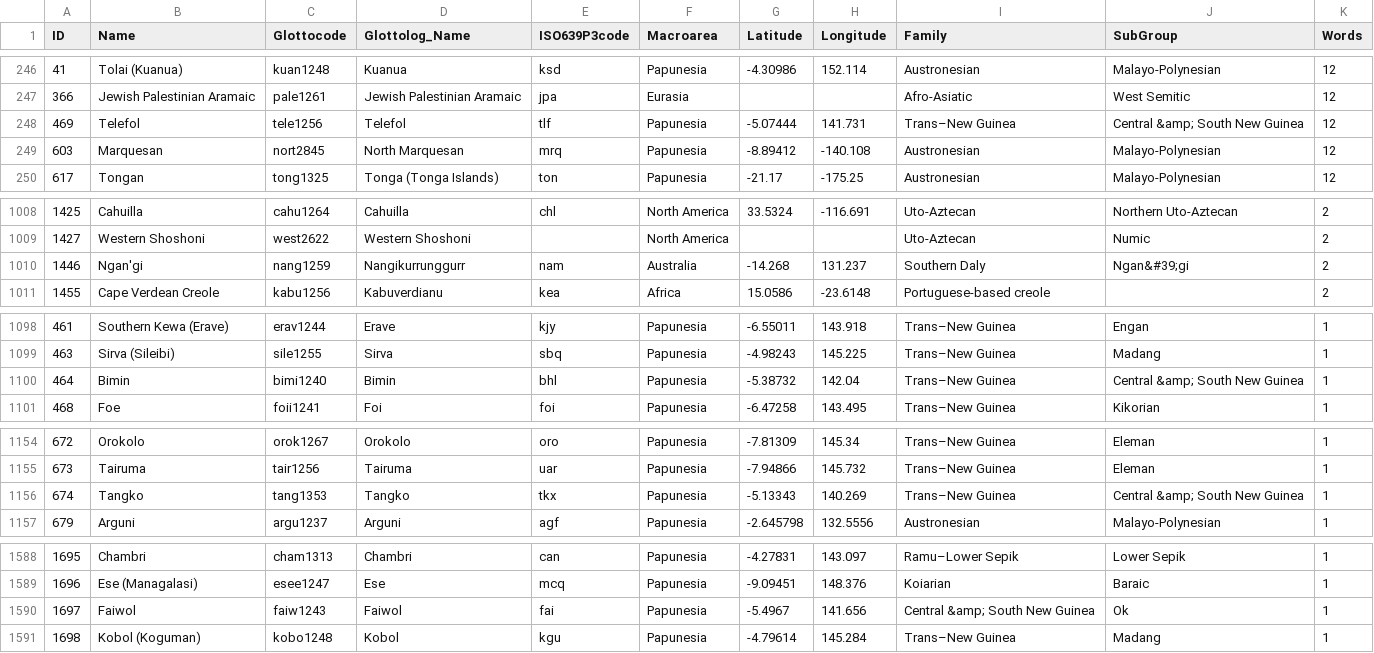
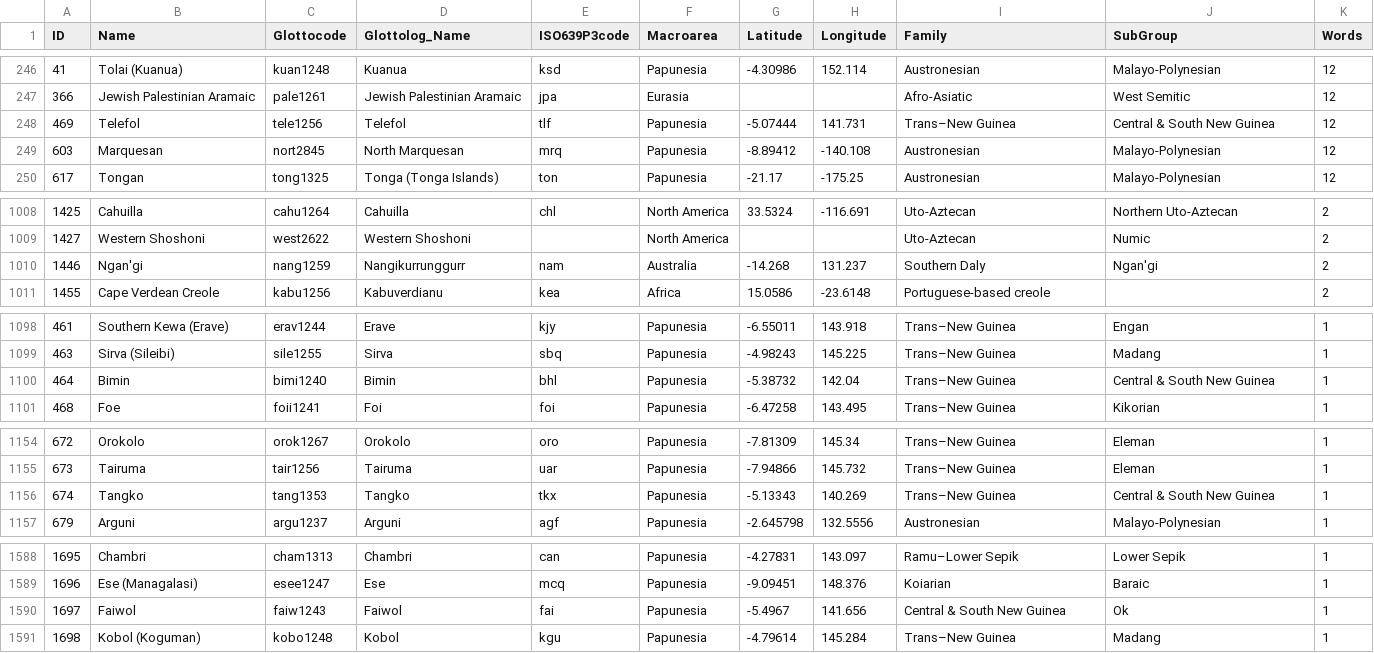
Before and after one commit to lexibank/datsemshift, a CSV file: cldf/languages.csv, drawn as a sheet; only a part is shown, gaps mark what is left out; the diff covers the shown part only.

```diff
--- a/cldf/languages.csv
+++ b/cldf/languages.csv
@@ -247,3 +247,3 @@ ID,Name,Glottocode,Glottolog_Name,ISO639P3code,Macroarea,Latitude,Longitude,Fami
 366,Jewish Palestinian Aramaic,pale1261,Jewish Palestinian Aramaic,jpa,Eurasia,,,Afro-Asiatic,West Semitic,12
-469,Telefol,tele1256,Telefol,tlf,Papunesia,-5.07444,141.731,Trans–New Guinea,Central &amp; South New Guinea,12
+469,Telefol,tele1256,Telefol,tlf,Papunesia,-5.07444,141.731,Trans–New Guinea,Central & South New Guinea,12
 603,Marquesan,nort2845,North Marquesan,mrq,Papunesia,-8.89412,-140.108,Austronesian,Malayo-Polynesian,12
@@ -1009,3 +1009,3 @@ ID,Name,Glottocode,Glottolog_Name,ISO639P3code,Macroarea,Latitude,Longitude,Fami
 1427,Western Shoshoni,west2622,Western Shoshoni,,North America,,,Uto-Aztecan,Numic,2
-1446,Ngan'gi,nang1259,Nangikurrunggurr,nam,Australia,-14.268,131.237,Southern Daly,Ngan&#39;gi,2
+1446,Ngan'gi,nang1259,Nangikurrunggurr,nam,Australia,-14.268,131.237,Southern Daly,Ngan'gi,2
 1455,Cape Verdean Creole,kabu1256,Kabuverdianu,kea,Africa,15.0586,-23.6148,Portuguese-based creole,,2
@@ -1099,3 +1099,3 @@ ID,Name,Glottocode,Glottolog_Name,ISO639P3code,Macroarea,Latitude,Longitude,Fami
 463,Sirva (Sileibi),sile1255,Sirva,sbq,Papunesia,-4.98243,145.225,Trans–New Guinea,Madang,1
-464,Bimin,bimi1240,Bimin,bhl,Papunesia,-5.38732,142.04,Trans–New Guinea,Central &amp; South New Guinea,1
+464,Bimin,bimi1240,Bimin,bhl,Papunesia,-5.38732,142.04,Trans–New Guinea,Central & South New Guinea,1
 468,Foe,foii1241,Foi,foi,Papunesia,-6.47258,143.495,Trans–New Guinea,Kikorian,1
@@ -1155,3 +1155,3 @@ ID,Name,Glottocode,Glottolog_Name,ISO639P3code,Macroarea,Latitude,Longitude,Fami
 673,Tairuma,tair1256,Tairuma,uar,Papunesia,-7.94866,145.732,Trans–New Guinea,Eleman,1
-674,Tangko,tang1353,Tangko,tkx,Papunesia,-5.13343,140.269,Trans–New Guinea,Central &amp; South New Guinea,1
+674,Tangko,tang1353,Tangko,tkx,Papunesia,-5.13343,140.269,Trans–New Guinea,Central & South New Guinea,1
 679,Arguni,argu1237,Arguni,agf,Papunesia,-2.645798,132.5556,Austronesian,Malayo-Polynesian,1
@@ -1589,3 +1589,3 @@ ID,Name,Glottocode,Glottolog_Name,ISO639P3code,Macroarea,Latitude,Longitude,Fami
 1696,Ese (Managalasi),esee1247,Ese,mcq,Papunesia,-9.09451,148.376,Koiarian,Baraic,1
-1697,Faiwol,faiw1243,Faiwol,fai,Papunesia,-5.4967,141.656,Central &amp; South New Guinea,Ok,1
+1697,Faiwol,faiw1243,Faiwol,fai,Papunesia,-5.4967,141.656,Central & South New Guinea,Ok,1
 1698,Kobol (Koguman),kobo1248,Kobol,kgu,Papunesia,-4.79614,145.284,Trans–New Guinea,Madang,1
```
Also changed, not shown: 2 added rows, 2 removed rows and 18 edited cells elsewhere in this file, 4 other files.
